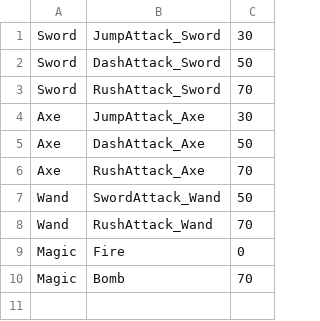
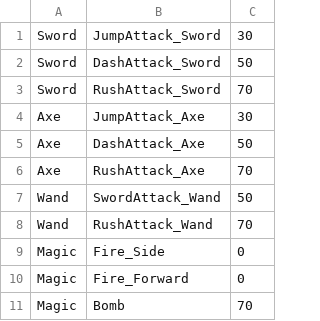
Before and after one commit to yonema/Another_World_Adventure, a CSV file: Game/Assets/CSV/Player/ActiveSkillList.csv, drawn as a sheet.

```diff
--- a/Game/Assets/CSV/Player/ActiveSkillList.csv
+++ b/Game/Assets/CSV/Player/ActiveSkillList.csv
@@ -8,3 +8,4 @@ Wand,SwordAttack_Wand,50
 Wand,RushAttack_Wand,70
-Magic,Fire,0
+Magic,Fire_Side,0
+Magic,Fire_Forward,0
 Magic,Bomb,70
```
Also changed, not shown: 12 other files.
